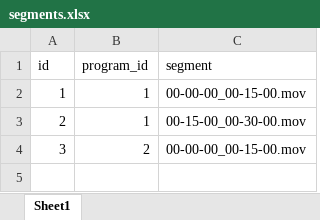
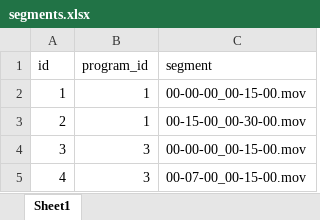
Before and after one commit to brannondorsey/tvtalker, an Excel workbook: spreadsheets/segments.xlsx, sheet Sheet1, drawn as a sheet; values as stored, in another font and other column widths than the file's, no borders; the diff names each change by its address in the sheet, - before the commit and + after, or states it on an @@ line.

```diff
--- a/spreadsheets/segments.xlsx (sheet Sheet1)
+++ b/spreadsheets/segments.xlsx (sheet Sheet1)
-B4 (program_id): 2
+B4 (program_id): 3
+row 5: 4 | 3 | 00-07-00_00-15-00.mov
```
Also changed, not shown: spreadsheets/clips.xlsx, 3 other files.
